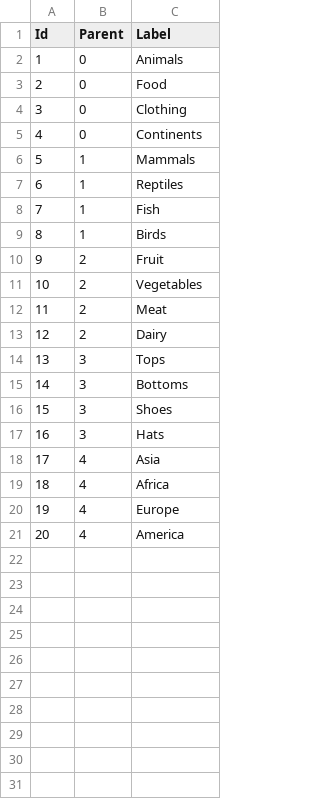
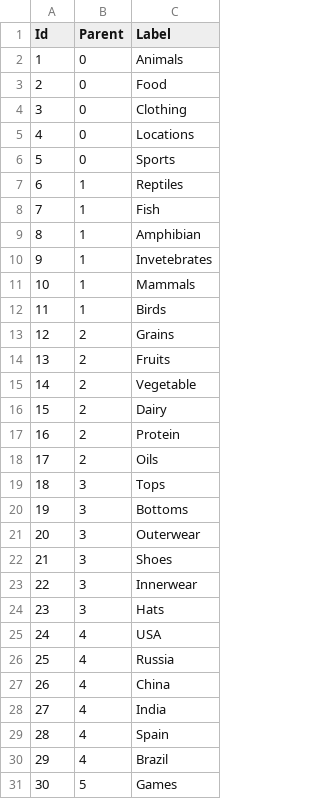
Before and after one commit to templaksh/templaksh.github.io, a CSV file: data/menu_depth_2.csv, drawn as a sheet; only a part is shown; removed rows and columns are numbered as before the commit, all else as after; the diff covers the shown part only; the diff names each change by its address in the sheet, - before the commit and + after, or states it on an @@ line.

```diff
--- a/data/menu_depth_2.csv
+++ b/data/menu_depth_2.csv
-C5 (Label): Continents
+C5 (Label): Locations
+row 6: 5 | 0 | Sports
+row 9: 8 | 1 | Amphibian
+row 10: 9 | 1 | Invetebrates
@@ row 6 moved to row 11: 10 @@
@@ column A (Id) renumbered between rows 12 and 30 @@
+row 13: 12 | 2 | Grains
-C14 (Label): Fruit
+C14 (Label): Fruits
-C15 (Label): Vegetables
+C15 (Label): Vegetable
-row 12: 11 | 2 | Meat
+row 17: 16 | 2 | Protein
+row 18: 17 | 2 | Oils
+row 21: 20 | 3 | Outerwear
+row 23: 22 | 3 | Innerwear
+row 25: 24 | 4 | USA
-C26 (Label): Asia
+C26 (Label): Russia
-C27 (Label): Africa
+C27 (Label): China
+row 28: 27 | 4 | India
-C29 (Label): Europe
+C29 (Label): Spain
-C30 (Label): America
+C30 (Label): Brazil
+row 31: 30 | 5 | Games
```
Also changed, not shown: 5 added rows elsewhere in this file, data/menu_depth_3.csv, 6 other files.
